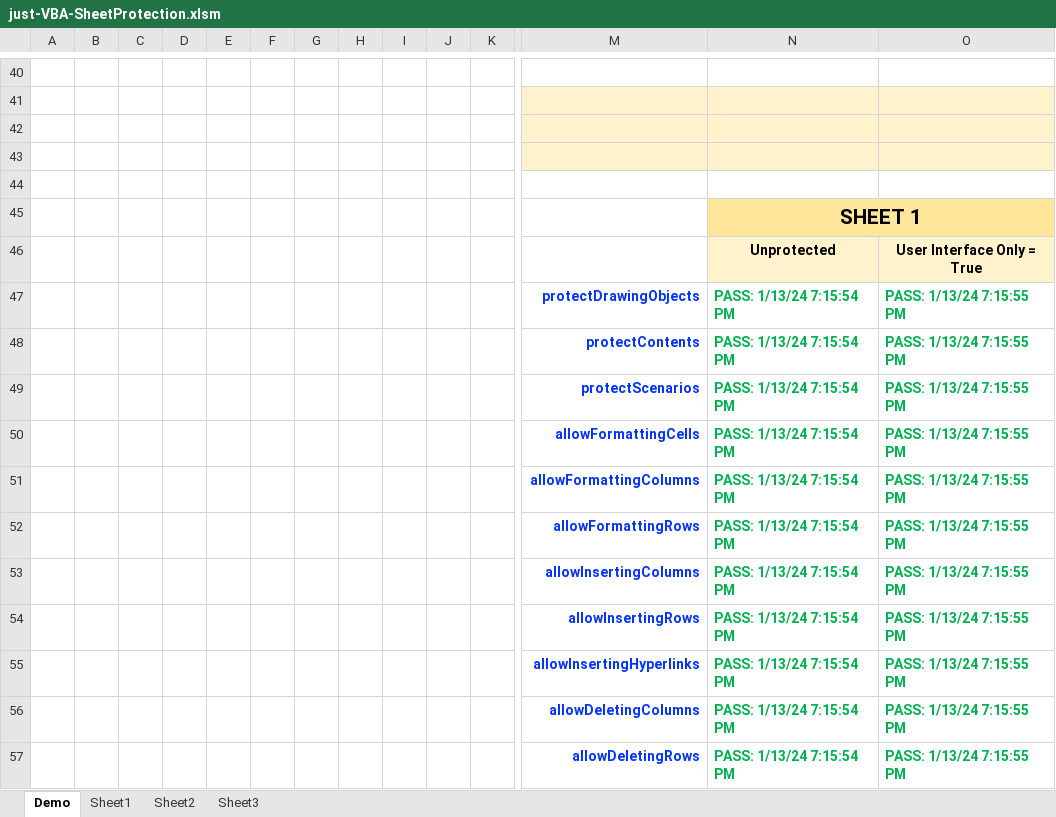
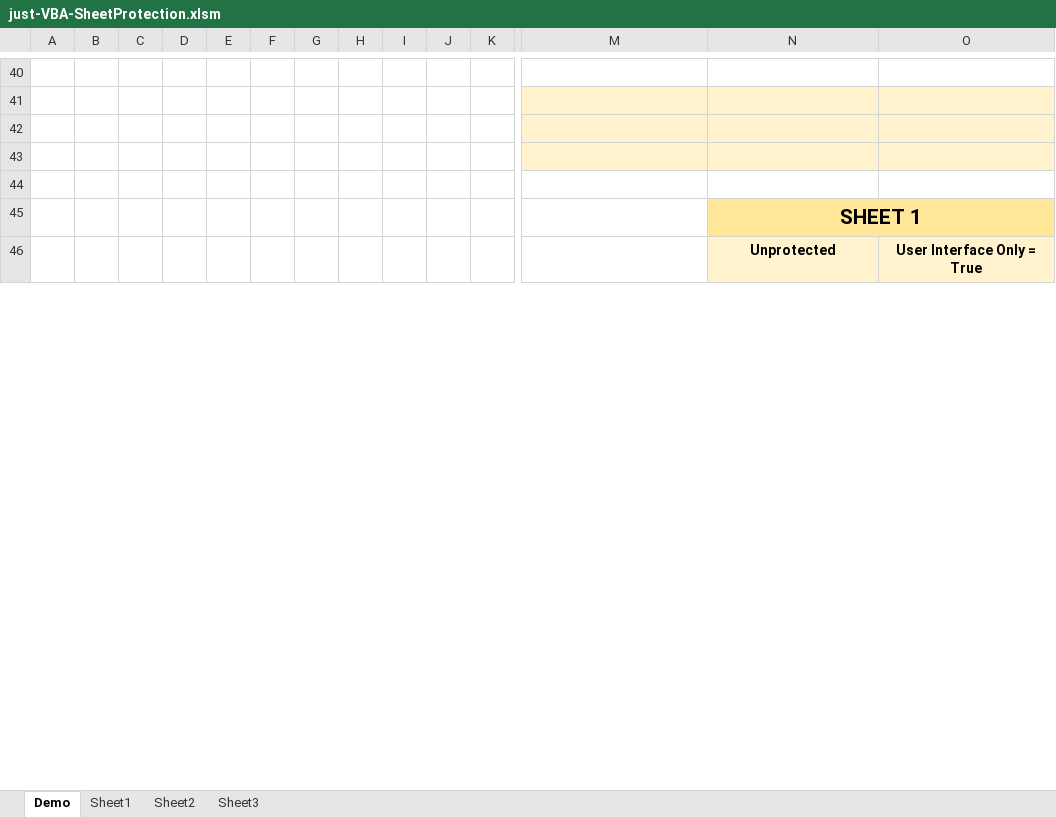
Before and after one commit to lopperman/just-VBA, an Excel workbook: SheetProtection/just-VBA-SheetProtection.xlsm, sheet Demo, drawn as a sheet; only a part is shown, gaps mark what is left out; values as stored, in another font and other column widths than the file's, no borders; charts and pictures not drawn; removed rows and columns are numbered as before the commit, all else as after; rows hold the shown columns only; the diff covers the shown part only; the diff names each change by its address in the sheet, - before the commit and + after, or states it on an @@ line.

Commit message:
sheet protection demo - pb

```diff
--- a/SheetProtection/just-VBA-SheetProtection.xlsm (sheet Demo)
+++ b/SheetProtection/just-VBA-SheetProtection.xlsm (sheet Demo)
-row 47:  |  |  |  |  |  |  |  |  |  |  | protectDrawingObjects | PASS: 1/13/24 7:15:54 PM | PASS: 1/13/24 7:15:55 PM
-row 48:  |  |  |  |  |  |  |  |  |  |  | protectContents | PASS: 1/13/24 7:15:54 PM | PASS: 1/13/24 7:15:55 PM
-row 49:  |  |  |  |  |  |  |  |  |  |  | protectScenarios | PASS: 1/13/24 7:15:54 PM | PASS: 1/13/24 7:15:55 PM
-row 50:  |  |  |  |  |  |  |  |  |  |  | allowFormattingCells | PASS: 1/13/24 7:15:54 PM | PASS: 1/13/24 7:15:55 PM
-row 51:  |  |  |  |  |  |  |  |  |  |  | allowFormattingColumns | PASS: 1/13/24 7:15:54 PM | PASS: 1/13/24 7:15:55 PM
-row 52:  |  |  |  |  |  |  |  |  |  |  | allowFormattingRows | PASS: 1/13/24 7:15:54 PM | PASS: 1/13/24 7:15:55 PM
-row 53:  |  |  |  |  |  |  |  |  |  |  | allowInsertingColumns | PASS: 1/13/24 7:15:54 PM | PASS: 1/13/24 7:15:55 PM
-row 54:  |  |  |  |  |  |  |  |  |  |  | allowInsertingRows | PASS: 1/13/24 7:15:54 PM | PASS: 1/13/24 7:15:55 PM
-row 55:  |  |  |  |  |  |  |  |  |  |  | allowInsertingHyperlinks | PASS: 1/13/24 7:15:54 PM | PASS: 1/13/24 7:15:55 PM
-row 56:  |  |  |  |  |  |  |  |  |  |  | allowDeletingColumns | PASS: 1/13/24 7:15:54 PM | PASS: 1/13/24 7:15:55 PM
-row 57:  |  |  |  |  |  |  |  |  |  |  | allowDeletingRows | PASS: 1/13/24 7:15:54 PM | PASS: 1/13/24 7:15:55 PM
```
Also changed, not shown: 33 added rows, 22 removed rows, 4 edited cells and cell formats elsewhere in this sheet, sheet Sheet3, sheet Sheet1, sheet Sheet2, charts or pictures.
